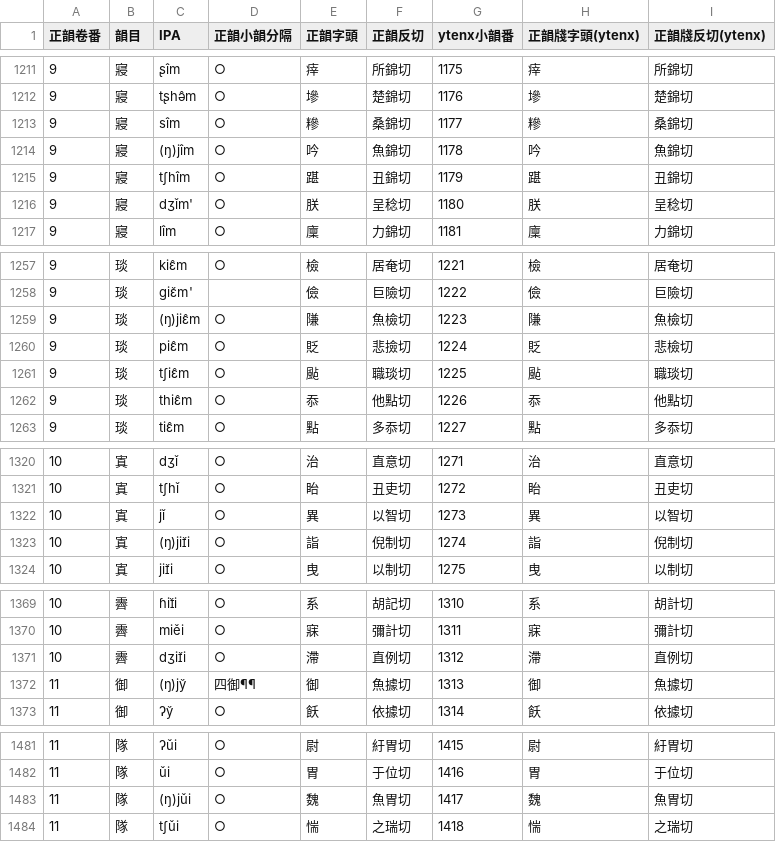
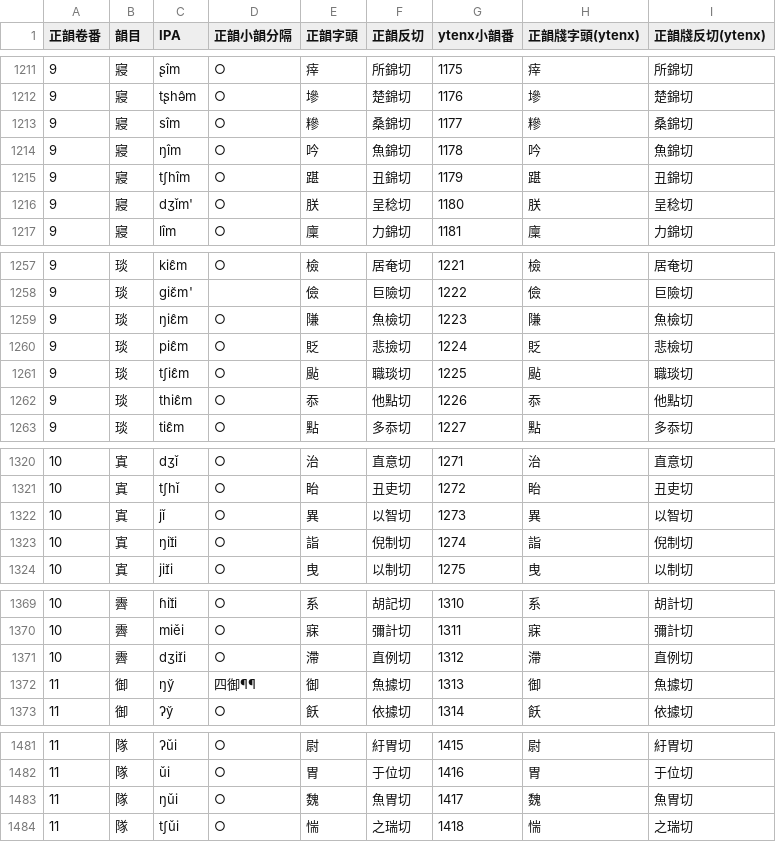
Before and after one commit to hhliow/mandarin, a TSV file: hhliow/mandarin_syllabary.tsv, drawn as a sheet; only a part is shown, gaps mark what is left out; the diff covers the shown part only.

```diff
--- a/hhliow/mandarin_syllabary.tsv
+++ b/hhliow/mandarin_syllabary.tsv
@@ -1213,3 +1213,3 @@
 9	寢	sîm	○	糝	桑錦切	1177	糝	桑錦切
-9	寢	(ŋ)jîm	○	吟	魚錦切	1178	吟	魚錦切
+9	寢	ŋîm	○	吟	魚錦切	1178	吟	魚錦切
 9	寢	tʃhîm	○	踸	丑錦切	1179	踸	丑錦切
@@ -1258,3 +1258,3 @@
 9	琰	giɛ̌m'		儉	巨險切	1222	儉	巨險切
-9	琰	(ŋ)jiɛ̂m	○	隒	魚檢切	1223	隒	魚檢切
+9	琰	ŋiɛ̂m	○	隒	魚檢切	1223	隒	魚檢切
 9	琰	piɛ̂m	○	貶	悲撿切	1224	貶	悲檢切
@@ -1322,3 +1322,3 @@
 10	寘	jǐ	○	異	以智切	1273	異	以智切
-10	寘	(ŋ)jiɪ̌i	○	詣	倪制切	1274	詣	倪制切
+10	寘	ŋiɪ̌i	○	詣	倪制切	1274	詣	倪制切
 10	寘	jiɪ̌i	○	曳	以制切	1275	曳	以制切
@@ -1371,3 +1371,3 @@
 10	霽	dʒiɪ̌i	○	滯	直例切	1312	滯	直例切
-11	御	(ŋ)jy̌	四御¶¶	御	魚據切	1313	御	魚據切
+11	御	ŋy̌	四御¶¶	御	魚據切	1313	御	魚據切
 11	御	ʔy̌	○	飫	依據切	1314	飫	依據切
@@ -1482,3 +1482,3 @@
 11	隊	ǔi	○	胃	于位切	1416	胃	于位切
-11	隊	(ŋ)jǔi	○	魏	魚胃切	1417	魏	魚胃切
+11	隊	ŋǔi	○	魏	魚胃切	1417	魏	魚胃切
 11	隊	tʃǔi	○	惴	之瑞切	1418	惴	之瑞切
```
Also changed, not shown: 21 edited cells elsewhere in this file.
